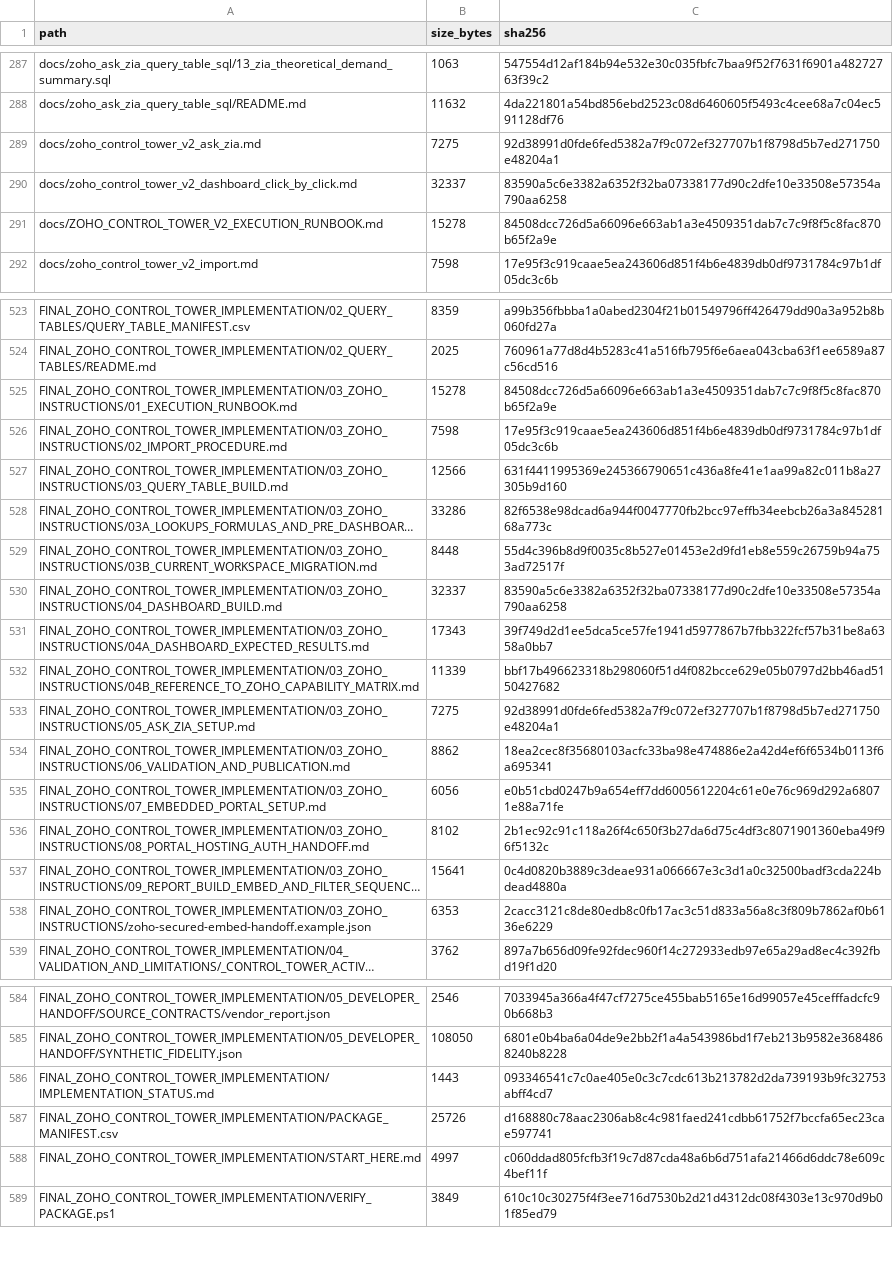
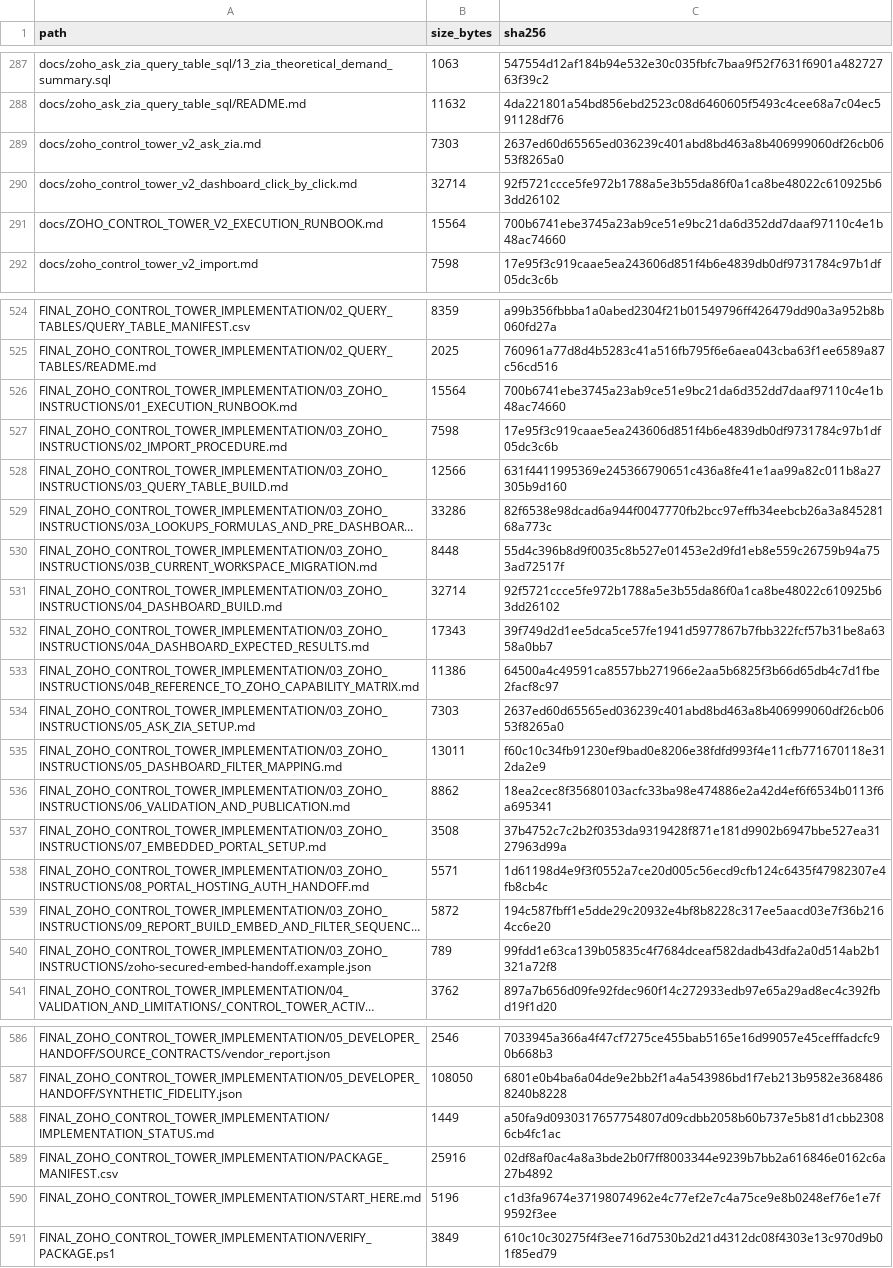
Before and after one commit to ABG-GROUPIT/abnah-control-tower-workbench, a CSV file: project-pack/PROJECT_PACK_MANIFEST.csv, drawn as a sheet; only a part is shown, gaps mark what is left out; long unchanged cells end in …; addresses are those after the commit; the diff covers the shown part only; the diff names each change by its address in the sheet, - before the commit and + after, or states it on an @@ line.

```diff
--- a/project-pack/PROJECT_PACK_MANIFEST.csv
+++ b/project-pack/PROJECT_PACK_MANIFEST.csv
-B289 (size_bytes): 7275
+B289 (size_bytes): 7303
-C289 (sha256): 92d38991d0fde6fed5382a7f9c072ef327707b1f8798d5b7ed271750e48204a1
+C289 (sha256): 2637ed60d65565ed036239c401abd8bd463a8b406999060df26cb0653f8265a0
-B290 (size_bytes): 32337
+B290 (size_bytes): 32714
-C290 (sha256): 83590a5c6e3382a6352f32ba07338177d90c2dfe10e33508e57354a790aa6258
+C290 (sha256): 92f5721ccce5fe972b1788a5e3b55da86f0a1ca8be48022c610925b63dd26102
-B291 (size_bytes): 15278
+B291 (size_bytes): 15564
-C291 (sha256): 84508dcc726d5a66096e663ab1a3e4509351dab7c7c9f8f5c8fac870b65f2a9e
+C291 (sha256): 700b6741ebe3745a23ab9ce51e9bc21da6d352dd7daaf97110c4e1b48ac74660
-B526 (size_bytes): 15278
+B526 (size_bytes): 15564
-C526 (sha256): 84508dcc726d5a66096e663ab1a3e4509351dab7c7c9f8f5c8fac870b65f2a9e
+C526 (sha256): 700b6741ebe3745a23ab9ce51e9bc21da6d352dd7daaf97110c4e1b48ac74660
-B531 (size_bytes): 32337
+B531 (size_bytes): 32714
-C531 (sha256): 83590a5c6e3382a6352f32ba07338177d90c2dfe10e33508e57354a790aa6258
+C531 (sha256): 92f5721ccce5fe972b1788a5e3b55da86f0a1ca8be48022c610925b63dd26102
-B533 (size_bytes): 11339
+B533 (size_bytes): 11386
-C533 (sha256): bbf17b496623318b298060f51d4f082bcce629e05b0797d2bb46ad5150427682
+C533 (sha256): 64500a4c49591ca8557bb271966e2aa5b6825f3b66d65db4c7d1fbe2facf8c97
-B534 (size_bytes): 7275
+B534 (size_bytes): 7303
-C534 (sha256): 92d38991d0fde6fed5382a7f9c072ef327707b1f8798d5b7ed271750e48204a1
+C534 (sha256): 2637ed60d65565ed036239c401abd8bd463a8b406999060df26cb0653f8265a0
+row 535: FINAL_ZOHO_CONTROL_TOWER_IMPLEMENTATION/03_ZOHO_INSTRUCTIONS/05_DASHBOARD_FILTER_MAPPING.md | 13011 | f60c10c34fb91230ef9bad0e8206e38fdfd993f4e11cfb771670118e312da2e9
-B537 (size_bytes): 6056
+B537 (size_bytes): 3508
-C537 (sha256): e0b51cbd0247b9a654eff7dd6005612204c61e0e76c969d292a68071e88a71fe
+C537 (sha256): 37b4752c7c2b2f0353da9319428f871e181d9902b6947bbe527ea3127963d99a
-B538 (size_bytes): 8102
+B538 (size_bytes): 5571
-C538 (sha256): 2b1ec92c91c118a26f4c650f3b27da6d75c4df3c8071901360eba49f96f5132c
+C538 (sha256): 1d61198d4e9f3f0552a7ce20d005c56ecd9cfb124c6435f47982307e4fb8cb4c
-B539 (size_bytes): 15641
+B539 (size_bytes): 5872
-C539 (sha256): 0c4d0820b3889c3deae931a066667e3c3d1a0c32500badf3cda224bdead4880a
+C539 (sha256): 194c587fbff1e5dde29c20932e4bf8b8228c317ee5aacd03e7f36b2164cc6e20
-B540 (size_bytes): 6353
+B540 (size_bytes): 789
-C540 (sha256): 2cacc3121c8de80edb8c0fb17ac3c51d833a56a8c3f809b7862af0b6136e6229
+C540 (sha256): 99fdd1e63ca139b05835c4f7684dceaf582dadb43dfa2a0d514ab2b1321a72f8
-B588 (size_bytes): 1443
+B588 (size_bytes): 1449
-C588 (sha256): 093346541c7c0ae405e0c3c7cdc613b213782d2da739193b9fc32753abff4cd7
+C588 (sha256): a50fa9d0930317657754807d09cdbb2058b60b737e5b81d1cbb23086cb4fc1ac
-B589 (size_bytes): 25726
+B589 (size_bytes): 25916
-C589 (sha256): d168880c78aac2306ab8c4c981faed241cdbb61752f7bccfa65ec23cae597741
+C589 (sha256): 02df8af0ac4a8a3bde2b0f7ff8003344e9239b7bb2a616846e0162c6a27b4892
-B590 (size_bytes): 4997
+B590 (size_bytes): 5196
-C590 (sha256): c060ddad805fcfb3f19c7d87cda48a6b6d751afa21466d6ddc78e609c4bef11f
+C590 (sha256): c1d3fa9674e37198074962e4c77ef2e7c4a75ce9e8b0248ef76e1e7f9592f3ee
```
Also changed, not shown: 1 added row and 17 edited cells elsewhere in this file, project-pack/zoho-control-tower/FINAL_ZOHO_CONTROL_TOWER_IMPLEMENTATION/PACKAGE_MANIFEST.csv, 35 other files.
